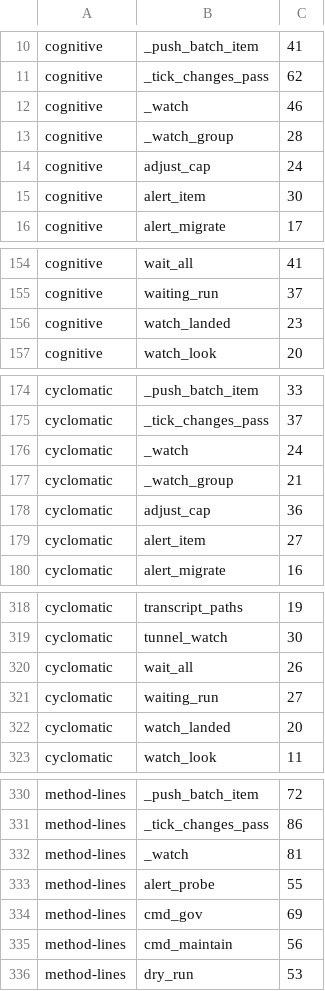
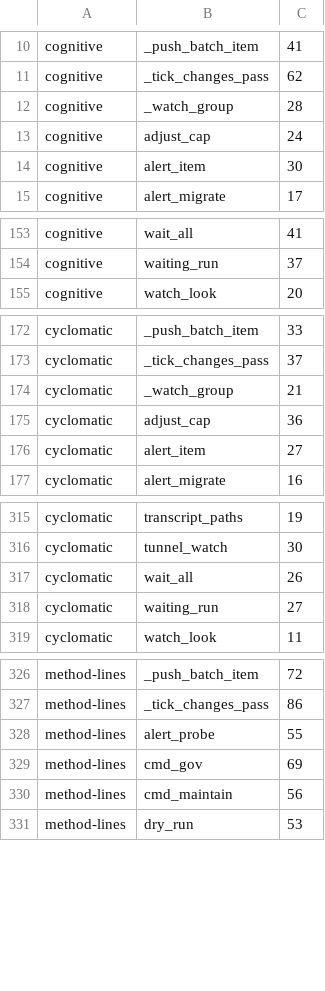
Before and after one commit to pawelkrupinski/agentctl, a TSV file: quality/quality-baseline.tsv, drawn as a sheet; only a part is shown, gaps mark what is left out.

```diff
--- a/quality/quality-baseline.tsv
+++ b/quality/quality-baseline.tsv
@@ -11,3 +11,2 @@ cognitive	_push_batch_item	41
 cognitive	_tick_changes_pass	62
-cognitive	_watch	46
 cognitive	_watch_group	28
@@ -155,3 +154,2 @@ cognitive	wait_all	41
 cognitive	waiting_run	37
-cognitive	watch_landed	23
 cognitive	watch_look	20
@@ -175,3 +173,2 @@ cyclomatic	_push_batch_item	33
 cyclomatic	_tick_changes_pass	37
-cyclomatic	_watch	24
 cyclomatic	_watch_group	21
@@ -321,3 +318,2 @@ cyclomatic	wait_all	26
 cyclomatic	waiting_run	27
-cyclomatic	watch_landed	20
 cyclomatic	watch_look	11
@@ -331,3 +327,2 @@ method-lines	_push_batch_item	72
 method-lines	_tick_changes_pass	86
-method-lines	_watch	81
 method-lines	alert_probe	55
```
Also changed, not shown: quality/types-baseline.tsv, 3 other files.
